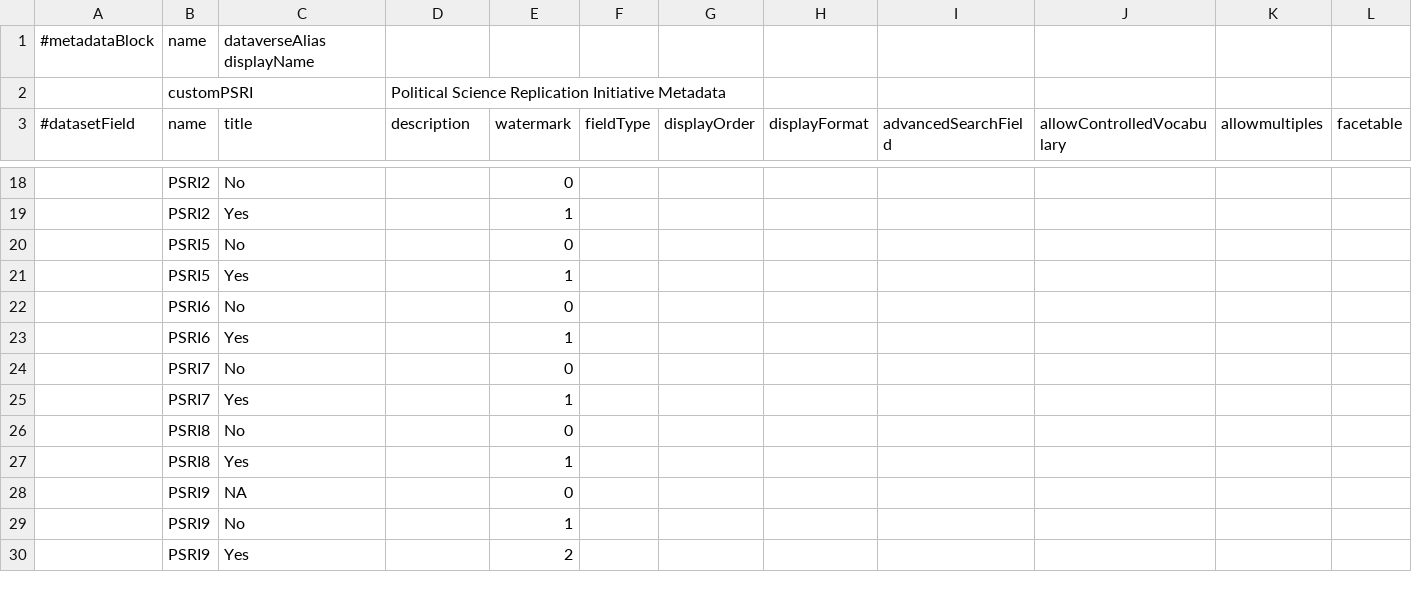
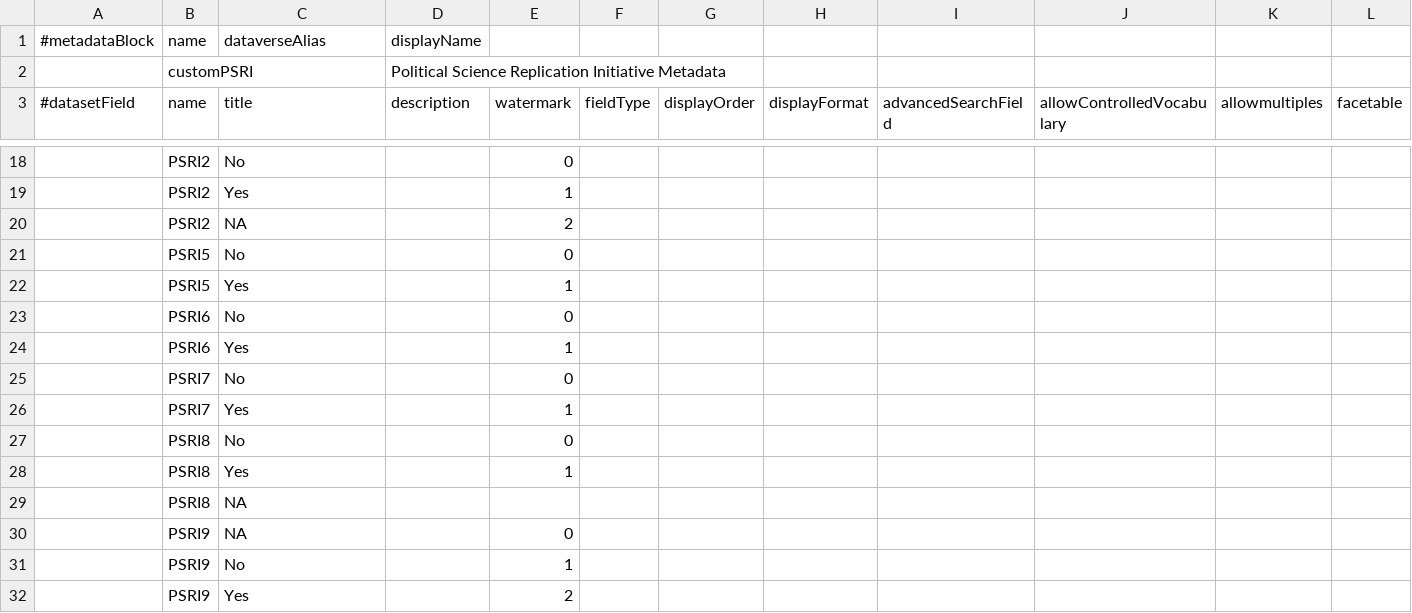
Before and after one commit to IQSS/dataverse, a TSV file: scripts/api/data/metadatablocks/customPSRI.tsv, drawn as a sheet; only a part is shown, gaps mark what is left out; rows hold the shown columns only; the diff names each change by its address in the sheet, - before the commit and + after, or states it on an @@ line.

```diff
--- a/scripts/api/data/metadatablocks/customPSRI.tsv
+++ b/scripts/api/data/metadatablocks/customPSRI.tsv
-C1 (title): dataverseAlias displayName
+C1 (title): dataverseAlias
-D1 (description): (empty)
+D1 (description): displayName
+row 20:  | PSRI2 | NA |  | 2
+row 29:  | PSRI8 | NA
```
Also changed, not shown: scripts/api/data/metadatablocks/customARCS.tsv, scripts/api/data/metadatablocks/customGSD.tsv.
